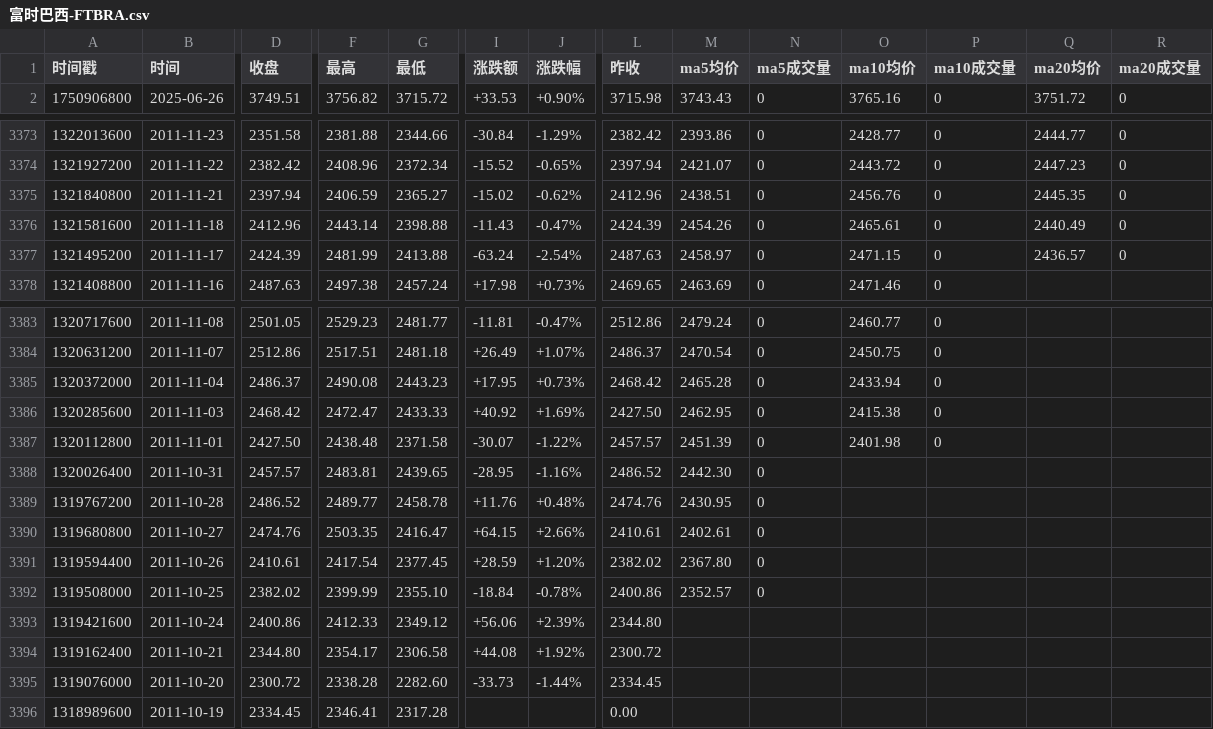
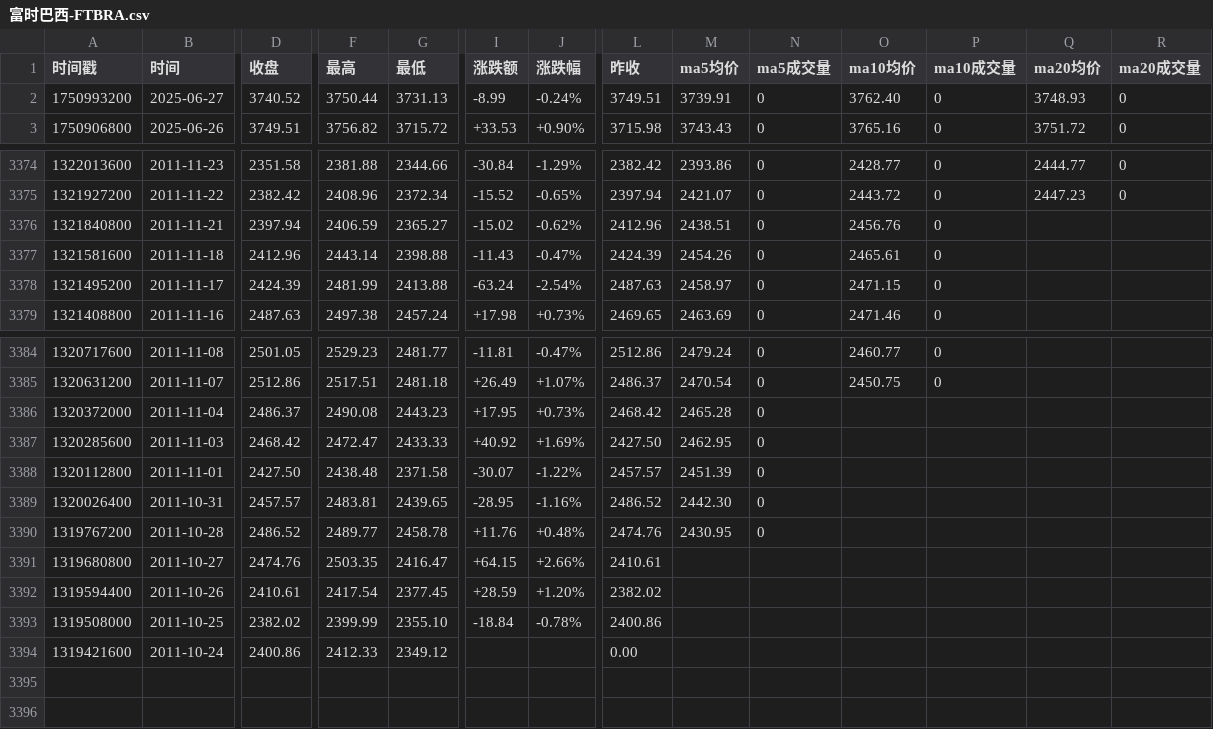
Before and after one commit to cmdSTARMO/market_repo, a CSV file: market_data/富时巴西-FTBRA.csv, drawn as a sheet; only a part is shown, gaps mark what is left out; removed rows and columns are numbered as before the commit, all else as after; rows hold the shown columns only; the diff names each change by its address in the sheet, - before the commit and + after, or states it on an @@ line.

```diff
--- a/market_data/富时巴西-FTBRA.csv
+++ b/market_data/富时巴西-FTBRA.csv
+row 2: 1750993200 | 2025-06-27 | 3740.52 | 3750.44 | 3731.13 | -8.99 | -0.24% | 3749.51 | 3739.91 | 0 | 3762.40 | 0 | 3748.93 | 0
-Q3376 (ma20均价): 2445.35
+Q3376 (ma20均价): (empty)
-R3376:R3378 (ma20成交量): 0
+R3376:R3378 (ma20成交量): (empty)
-Q3377 (ma20均价): 2440.49
+Q3377 (ma20均价): (empty)
-Q3378 (ma20均价): 2436.57
+Q3378 (ma20均价): (empty)
-O3386 (ma10均价): 2433.94
+O3386 (ma10均价): (empty)
-P3386:P3388 (ma10成交量): 0
+P3386:P3388 (ma10成交量): (empty)
-O3387 (ma10均价): 2415.38
+O3387 (ma10均价): (empty)
-O3388 (ma10均价): 2401.98
+O3388 (ma10均价): (empty)
-M3391 (ma5均价): 2402.61
+M3391 (ma5均价): (empty)
-N3391:N3393 (ma5成交量): 0
+N3391:N3393 (ma5成交量): (empty)
-M3392 (ma5均价): 2367.80
+M3392 (ma5均价): (empty)
-M3393 (ma5均价): 2352.57
+M3393 (ma5均价): (empty)
-I3394 (涨跌额): +56.06
+I3394 (涨跌额): (empty)
-J3394 (涨跌幅): +2.39%
+J3394 (涨跌幅): (empty)
-L3394 (昨收): 2344.80
+L3394 (昨收): 0.00
-row 3394: 1319162400 | 2011-10-21 | 2344.80 | 2354.17 | 2306.58 | +44.08 | +1.92% | 2300.72
-row 3395: 1319076000 | 2011-10-20 | 2300.72 | 2338.28 | 2282.60 | -33.73 | -1.44% | 2334.45
-row 3396: 1318989600 | 2011-10-19 | 2334.45 | 2346.41 | 2317.28 |  |  | 0.00
```
Also changed, not shown: market_data/富时AIM全股-AXX.csv, market_data/富时墨西哥-FTMEX.csv, 30 other files.
